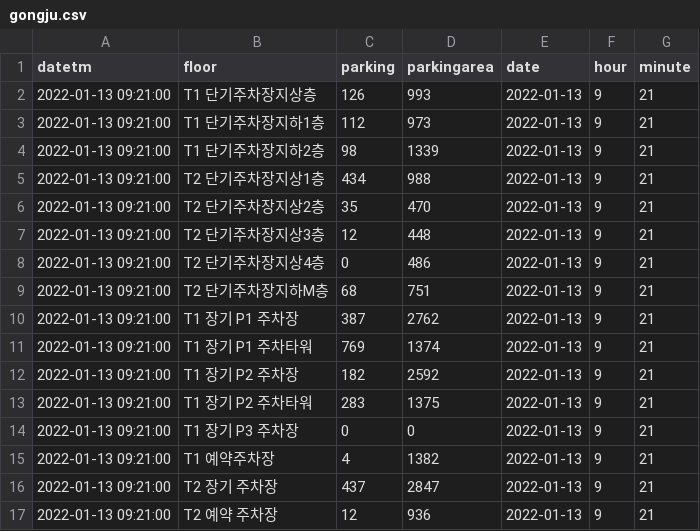
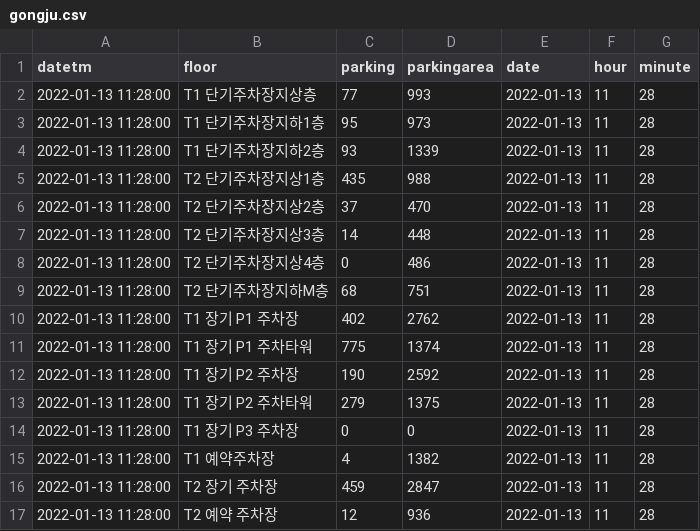
Before and after one commit to kibwa-gganbu/miniproject2, a CSV file: gongju.csv, drawn as a sheet.

```diff
--- a/gongju.csv
+++ b/gongju.csv
@@ -1,17 +1,17 @@
 datetm,floor,parking,parkingarea,date,hour,minute
-2022-01-13 09:21:00,T1 단기주차장지상층,126,993,2022-01-13,9,21
-2022-01-13 09:21:00,T1 단기주차장지하1층,112,973,2022-01-13,9,21
-2022-01-13 09:21:00,T1 단기주차장지하2층,98,1339,2022-01-13,9,21
-2022-01-13 09:21:00,T2 단기주차장지상1층,434,988,2022-01-13,9,21
-2022-01-13 09:21:00,T2 단기주차장지상2층,35,470,2022-01-13,9,21
-2022-01-13 09:21:00,T2 단기주차장지상3층,12,448,2022-01-13,9,21
-2022-01-13 09:21:00,T2 단기주차장지상4층,0,486,2022-01-13,9,21
-2022-01-13 09:21:00,T2 단기주차장지하M층,68,751,2022-01-13,9,21
-2022-01-13 09:21:00,T1 장기 P1 주차장,387,2762,2022-01-13,9,21
-2022-01-13 09:21:00,T1 장기 P1 주차타워,769,1374,2022-01-13,9,21
-2022-01-13 09:21:00,T1 장기 P2 주차장,182,2592,2022-01-13,9,21
-2022-01-13 09:21:00,T1 장기 P2 주차타워,283,1375,2022-01-13,9,21
-2022-01-13 09:21:00,T1 장기 P3 주차장,0,0,2022-01-13,9,21
-2022-01-13 09:21:00,T1 예약주차장,4,1382,2022-01-13,9,21
-2022-01-13 09:21:00,T2 장기 주차장,437,2847,2022-01-13,9,21
-2022-01-13 09:21:00,T2 예약 주차장,12,936,2022-01-13,9,21
+2022-01-13 11:28:00,T1 단기주차장지상층,77,993,2022-01-13,11,28
+2022-01-13 11:28:00,T1 단기주차장지하1층,95,973,2022-01-13,11,28
+2022-01-13 11:28:00,T1 단기주차장지하2층,93,1339,2022-01-13,11,28
+2022-01-13 11:28:00,T2 단기주차장지상1층,435,988,2022-01-13,11,28
+2022-01-13 11:28:00,T2 단기주차장지상2층,37,470,2022-01-13,11,28
+2022-01-13 11:28:00,T2 단기주차장지상3층,14,448,2022-01-13,11,28
+2022-01-13 11:28:00,T2 단기주차장지상4층,0,486,2022-01-13,11,28
+2022-01-13 11:28:00,T2 단기주차장지하M층,68,751,2022-01-13,11,28
+2022-01-13 11:28:00,T1 장기 P1 주차장,402,2762,2022-01-13,11,28
+2022-01-13 11:28:00,T1 장기 P1 주차타워,775,1374,2022-01-13,11,28
+2022-01-13 11:28:00,T1 장기 P2 주차장,190,2592,2022-01-13,11,28
+2022-01-13 11:28:00,T1 장기 P2 주차타워,279,1375,2022-01-13,11,28
+2022-01-13 11:28:00,T1 장기 P3 주차장,0,0,2022-01-13,11,28
+2022-01-13 11:28:00,T1 예약주차장,4,1382,2022-01-13,11,28
+2022-01-13 11:28:00,T2 장기 주차장,459,2847,2022-01-13,11,28
+2022-01-13 11:28:00,T2 예약 주차장,12,936,2022-01-13,11,28
```
Also changed, not shown: 2 other files.
